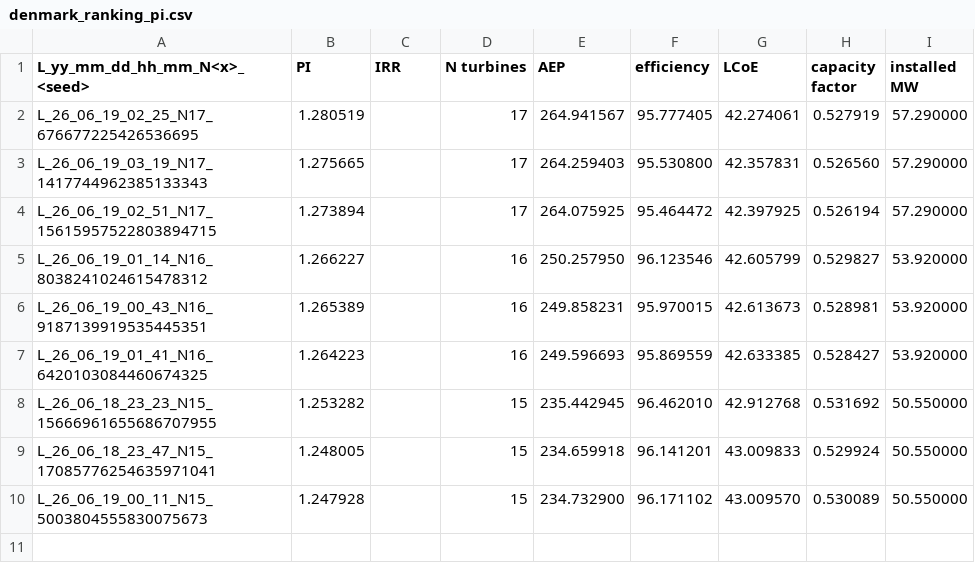
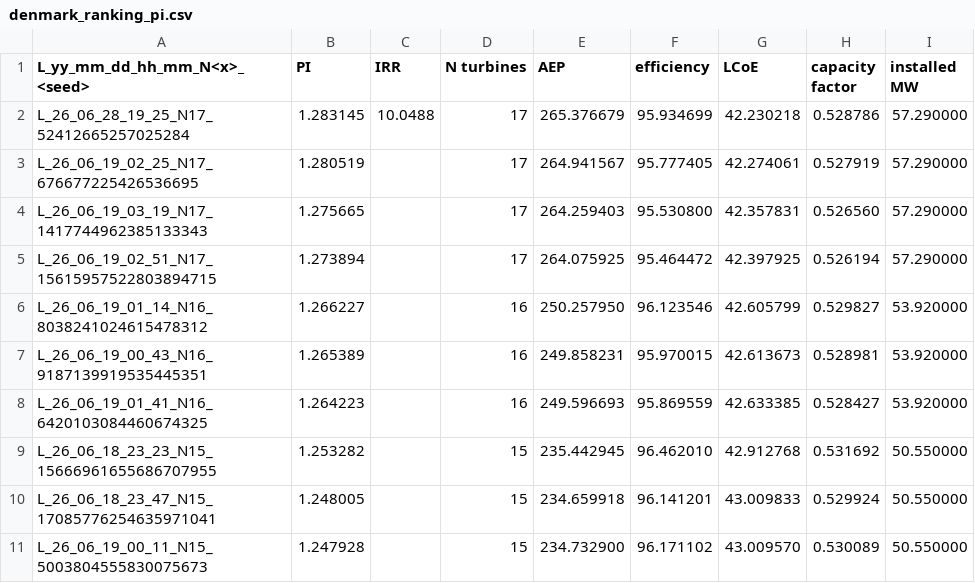
Before and after one commit to GeorgeLeatherby/design-of-wind-farms, a CSV file: denmark/results/denmark_ranking_pi.csv, drawn as a sheet; the diff names each change by its address in the sheet, - before the commit and + after, or states it on an @@ line.

```diff
--- a/denmark/results/denmark_ranking_pi.csv
+++ b/denmark/results/denmark_ranking_pi.csv
+row 2: L_26_06_28_19_25_N17_52412665257025284 | 1.283145 | 10.0488 | 17 | 265.376679 | 95.934699 | 42.230218 | 0.528786 | 57.290000
```
Also changed, not shown: kitschenrain/results/kitschenrain_ranking_pi.csv, 4 other files.
